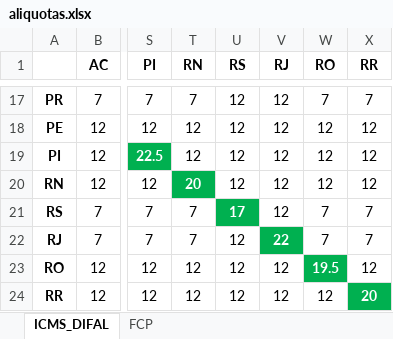
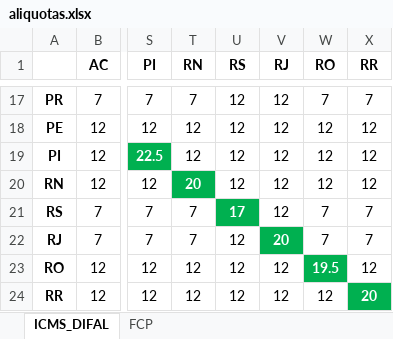
Before and after one commit to TDomiciano/nfe_sistema, an Excel workbook: aliquotas.xlsx, sheet ICMS_DIFAL, drawn as a sheet; only a part is shown, gaps mark what is left out; values as stored, in another font and other column widths than the file's, no borders; the diff names each change by its address in the sheet, - before the commit and + after, or states it on an @@ line.

```diff
--- a/aliquotas.xlsx (sheet ICMS_DIFAL)
+++ b/aliquotas.xlsx (sheet ICMS_DIFAL)
-V22 (RJ): 22
+V22 (RJ): 20
```
Also changed, not shown: conf_fiscais.xlsx, 2 other files.
